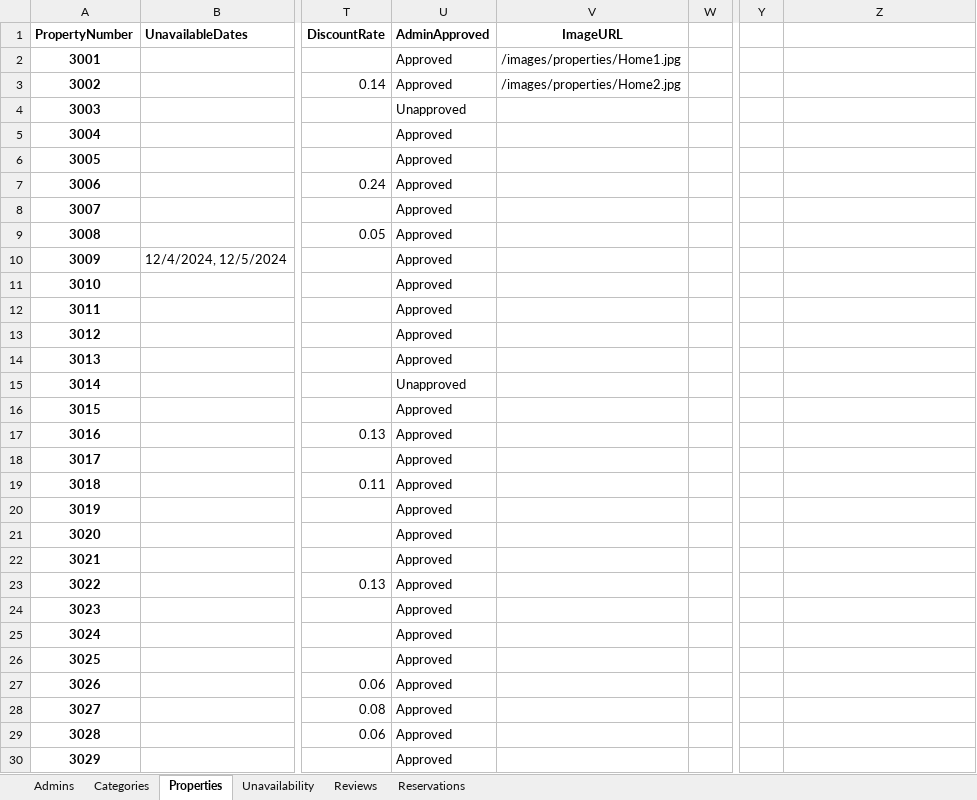
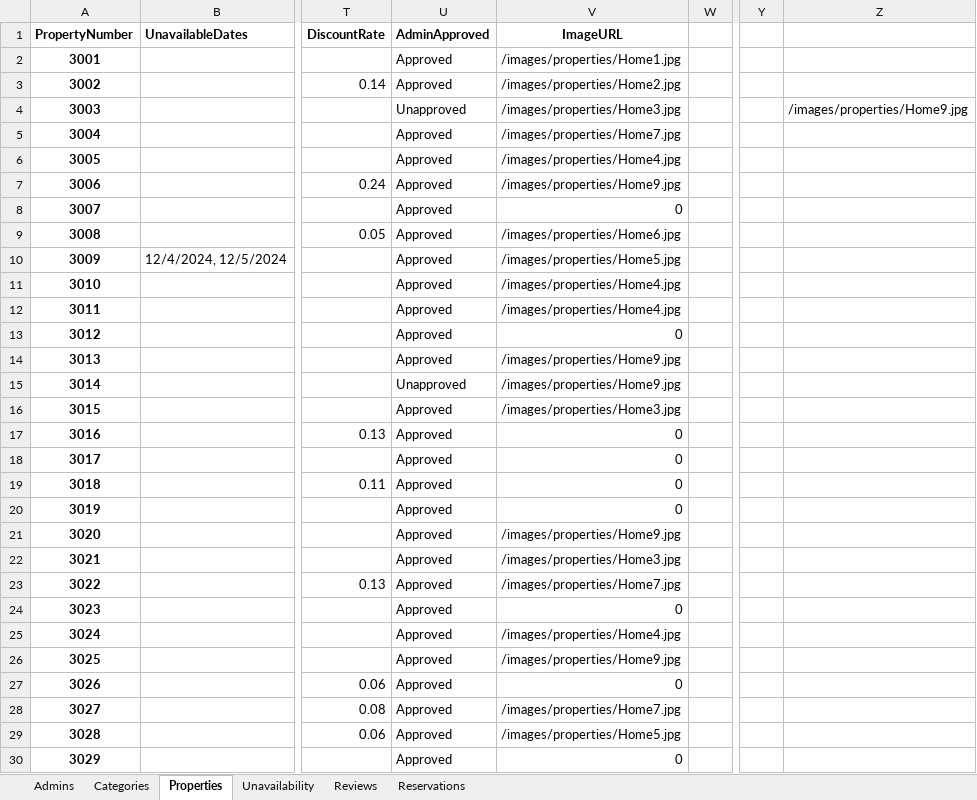
Before and after one commit to stambaughkarla/ASP.NET-Web-Dev-Competition, an Excel workbook: FinalProject/wwwroot/Data/SeedingDataBevoBnB.xlsx, sheet Properties, drawn as a sheet; only a part is shown, gaps mark what is left out; values as stored, in another font and other column widths than the file's, no borders; the diff covers the shown part only; the diff names each change by its address in the sheet, - before the commit and + after, or states it on an @@ line.

Commit message:
adding images

```diff
--- a/FinalProject/wwwroot/Data/SeedingDataBevoBnB.xlsx (sheet Properties)
+++ b/FinalProject/wwwroot/Data/SeedingDataBevoBnB.xlsx (sheet Properties)
-V4 (ImageURL): (empty)
+V4 (ImageURL): /images/properties/Home3.jpg
-Z4: (empty)
+Z4: /images/properties/Home9.jpg
-V5 (ImageURL): (empty)
+V5 (ImageURL): /images/properties/Home7.jpg
-V6 (ImageURL): (empty)
+V6 (ImageURL): /images/properties/Home4.jpg
-V7 (ImageURL): (empty)
+V7 (ImageURL): /images/properties/Home9.jpg
-V8 (ImageURL): (empty)
+V8 (ImageURL): 0
-V9 (ImageURL): (empty)
+V9 (ImageURL): /images/properties/Home6.jpg
-V10 (ImageURL): (empty)
+V10 (ImageURL): /images/properties/Home5.jpg
-V11:V12 (ImageURL): (empty)
+V11:V12 (ImageURL): /images/properties/Home4.jpg
-V13 (ImageURL): (empty)
+V13 (ImageURL): 0
-V14:V15 (ImageURL): (empty)
+V14:V15 (ImageURL): /images/properties/Home9.jpg
-V16 (ImageURL): (empty)
+V16 (ImageURL): /images/properties/Home3.jpg
-V17:V20 (ImageURL): (empty)
+V17:V20 (ImageURL): 0
-V21 (ImageURL): (empty)
+V21 (ImageURL): /images/properties/Home9.jpg
-V22 (ImageURL): (empty)
+V22 (ImageURL): /images/properties/Home3.jpg
-V23 (ImageURL): (empty)
+V23 (ImageURL): /images/properties/Home7.jpg
-V24 (ImageURL): (empty)
+V24 (ImageURL): 0
-V25 (ImageURL): (empty)
+V25 (ImageURL): /images/properties/Home4.jpg
-V26 (ImageURL): (empty)
+V26 (ImageURL): /images/properties/Home9.jpg
-V27 (ImageURL): (empty)
+V27 (ImageURL): 0
-V28 (ImageURL): (empty)
+V28 (ImageURL): /images/properties/Home7.jpg
-V29 (ImageURL): (empty)
+V29 (ImageURL): /images/properties/Home5.jpg
-V30 (ImageURL): (empty)
+V30 (ImageURL): 0
```
Also changed, not shown: 154 edited cells elsewhere in this sheet, 46 other files.
